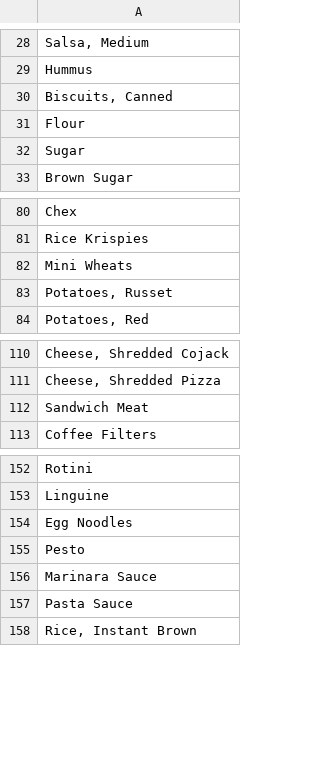
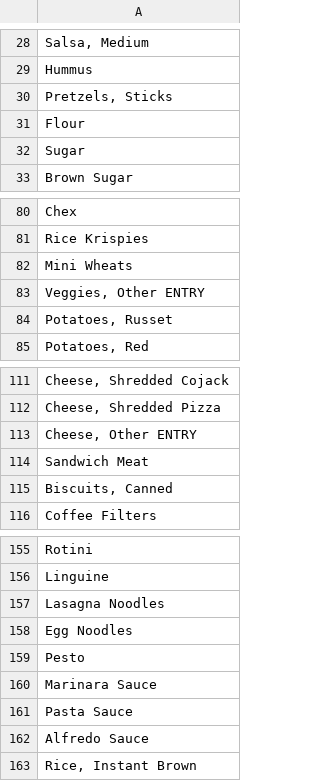
Before and after one commit to dave00dave/shopping_list_sorter, a CSV file: stores/Lawrence_Aldi.csv, drawn as a sheet; only a part is shown, gaps mark what is left out; the diff names each change by its address in the sheet, - before the commit and + after, or states it on an @@ line.

Commit message:
Update Lawrence Aldi store file

```diff
--- a/stores/Lawrence_Aldi.csv
+++ b/stores/Lawrence_Aldi.csv
-A30: Biscuits, Canned
+A30: Pretzels, Sticks
+row 83: Veggies, Other ENTRY
+row 113: Cheese, Other ENTRY
+row 115: Biscuits, Canned
+row 157: Lasagna Noodles
+row 162: Alfredo Sauce
```
